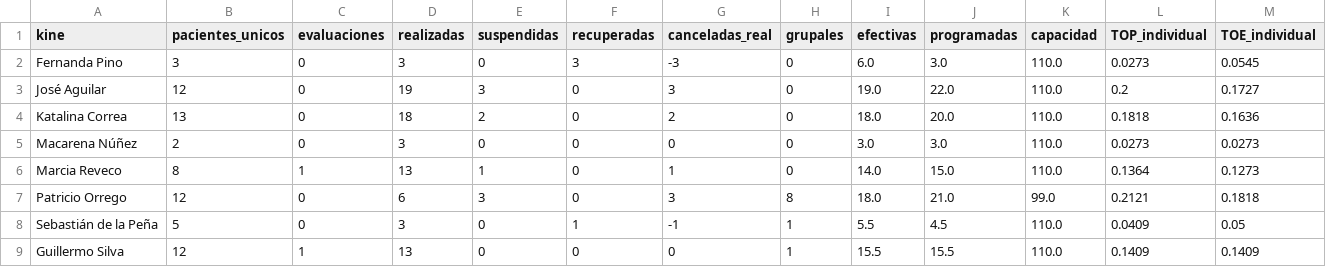
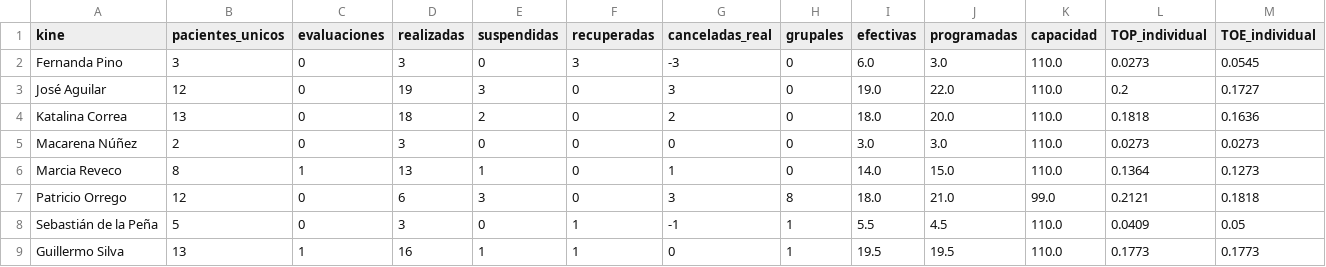
Before and after one commit to SebaNazar/termometro-kinexperience, a CSV file: docs/resumen_2026_08.csv, drawn as a sheet; only a part is shown; the diff names each change by its address in the sheet, - before the commit and + after, or states it on an @@ line.

```diff
--- a/docs/resumen_2026_08.csv
+++ b/docs/resumen_2026_08.csv
-B9 (pacientes_unicos): 12
+B9 (pacientes_unicos): 13
-D9 (realizadas): 13
+D9 (realizadas): 16
-E9 (suspendidas): 0
+E9 (suspendidas): 1
-F9 (recuperadas): 0
+F9 (recuperadas): 1
-I9 (efectivas): 15.5
+I9 (efectivas): 19.5
-J9 (programadas): 15.5
+J9 (programadas): 19.5
-L9 (TOP_individual): 0.1409
+L9 (TOP_individual): 0.1773
-M9 (TOE_individual): 0.1409
+M9 (TOE_individual): 0.1773
```
Also changed, not shown: 3 other files.
